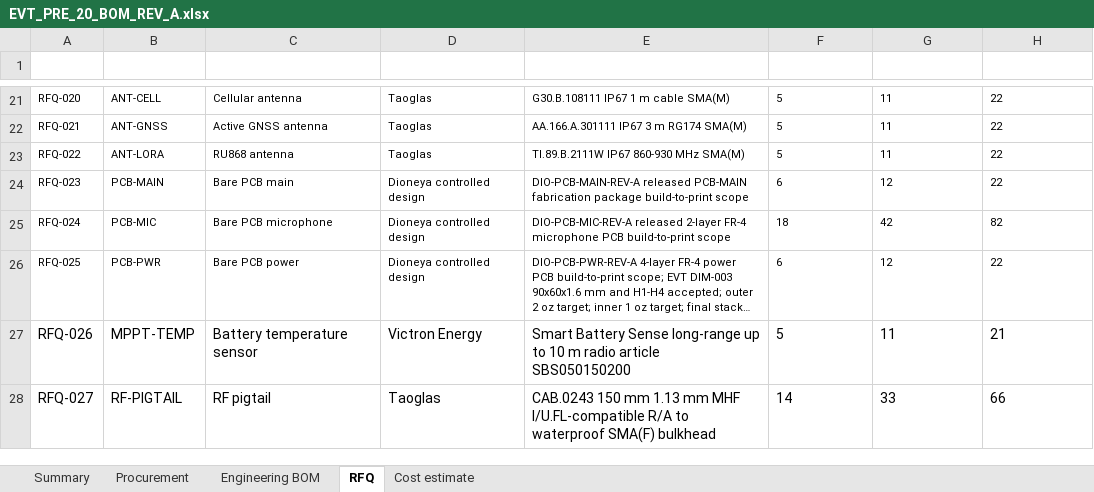
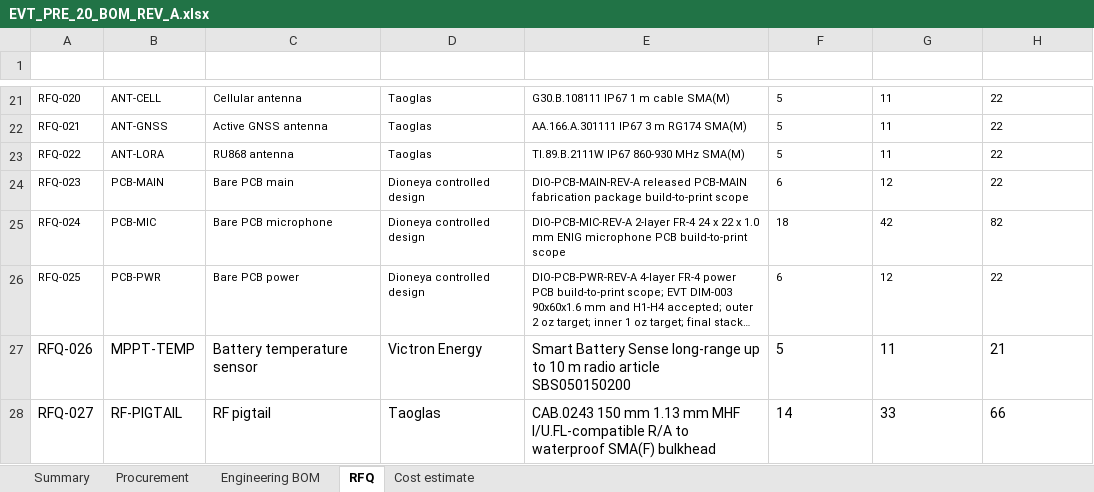
Before and after one commit to skif-ops/rs-zs-bpla, an Excel workbook: hardware/EVT_PRE_20_BOM_REV_A.xlsx, sheet RFQ, drawn as a sheet; only a part is shown, gaps mark what is left out; long unchanged cells end in …; values as stored, in another font and other column widths than the file's, no borders; conditional formats and table styles not drawn; the diff names each change by its address in the sheet, - before the commit and + after, or states it on an @@ line.

```diff
--- a/hardware/EVT_PRE_20_BOM_REV_A.xlsx (sheet RFQ)
+++ b/hardware/EVT_PRE_20_BOM_REV_A.xlsx (sheet RFQ)
-E25 (MPN_or_spec): DIO-PCB-MIC-REV-A released 2-layer FR-4 microphone PCB…
+E25 (MPN_or_spec): DIO-PCB-MIC-REV-A 2-layer FR-4 24 x 22 x 1.0 mm ENIG microphone PCB…
```
Also changed, not shown: 1 other file.
